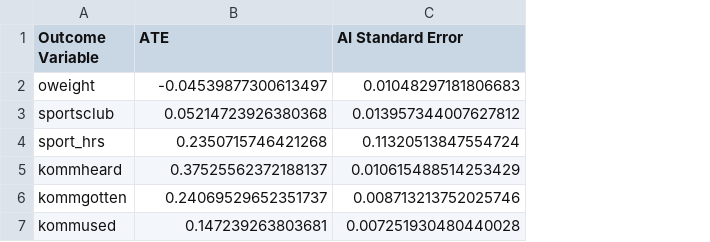
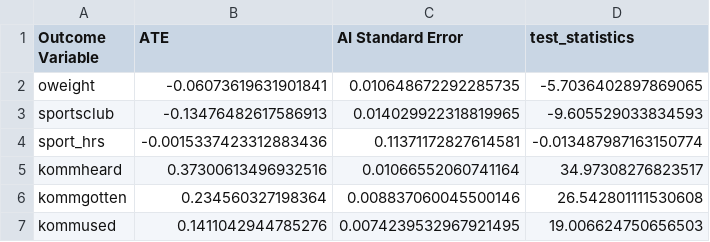
Before and after one commit to juliusd01/Diploma_Thesis, a CSV file: CausalMachineLearning/output/att/nearest_neighbor/CART_restrictive.csv, drawn as a sheet; the diff names each change by its address in the sheet, - before the commit and + after, or states it on an @@ line.

```diff
--- a/CausalMachineLearning/output/att/nearest_neighbor/CART_restrictive.csv
+++ b/CausalMachineLearning/output/att/nearest_neighbor/CART_restrictive.csv
+column D (test_statistics), rows 2-7: -5.7036402897869065 | -9.605529033834593 | -0.013487987163150774 | 34.97308276823517 | 26.542801111530608 | 19.006624750656503
-B2 (ATE): -0.04539877300613497
+B2 (ATE): -0.06073619631901841
-C2 (AI Standard Error): 0.01048297181806683
+C2 (AI Standard Error): 0.010648672292285735
-B3 (ATE): 0.05214723926380368
+B3 (ATE): -0.13476482617586913
-C3 (AI Standard Error): 0.013957344007627812
+C3 (AI Standard Error): 0.014029922318819965
-B4 (ATE): 0.2350715746421268
+B4 (ATE): -0.0015337423312883436
-C4 (AI Standard Error): 0.11320513847554724
+C4 (AI Standard Error): 0.11371172827614581
-B5 (ATE): 0.37525562372188137
+B5 (ATE): 0.37300613496932516
-C5 (AI Standard Error): 0.010615488514253429
+C5 (AI Standard Error): 0.01066552060741164
-B6 (ATE): 0.24069529652351737
+B6 (ATE): 0.234560327198364
-C6 (AI Standard Error): 0.008713213752025746
+C6 (AI Standard Error): 0.008837060045500146
-B7 (ATE): 0.147239263803681
+B7 (ATE): 0.1411042944785276
-C7 (AI Standard Error): 0.007251930480440028
+C7 (AI Standard Error): 0.0074239532967921495
```
Also changed, not shown: CausalMachineLearning/output/att/nearest_neighbor/Boosting.csv, CausalMachineLearning/output/att/nearest_neighbor/Boosting_lambda.csv, 31 other files.
